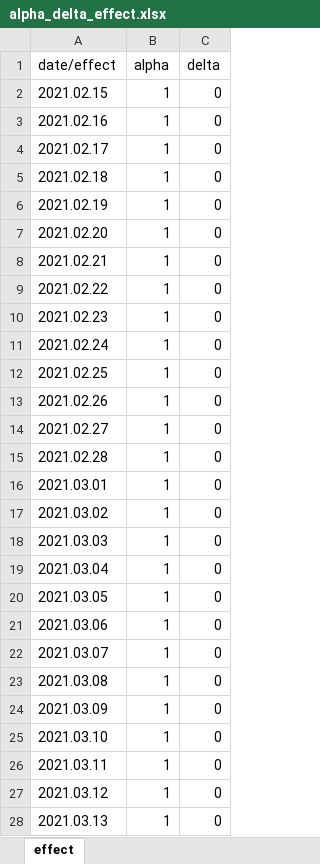
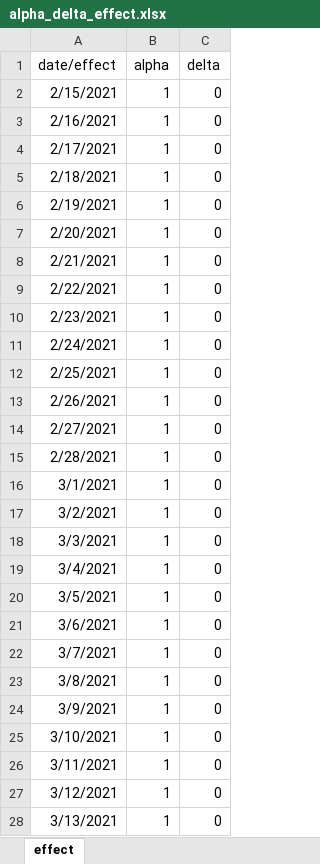
Before and after one commit to YunjeongLee/COVID19_SeoulGyeonggi, an Excel workbook: data/covid19/alpha_delta_effect.xlsx, sheet effect, drawn as a sheet; only a part is shown; values as stored, in another font and other column widths than the file's, no borders; the diff covers the shown part only; the diff names each change by its address in the sheet, - before the commit and + after, or states it on an @@ line.

Commit message:
update alpha effect (~2021/12/31)

```diff
--- a/data/covid19/alpha_delta_effect.xlsx (sheet effect)
+++ b/data/covid19/alpha_delta_effect.xlsx (sheet effect)
-A2 (date/effect): 2021.02.15
+A2 (date/effect): 2/15/2021
-A3 (date/effect): 2021.02.16
+A3 (date/effect): 2/16/2021
-A4 (date/effect): 2021.02.17
+A4 (date/effect): 2/17/2021
-A5 (date/effect): 2021.02.18
+A5 (date/effect): 2/18/2021
-A6 (date/effect): 2021.02.19
+A6 (date/effect): 2/19/2021
-A7 (date/effect): 2021.02.20
+A7 (date/effect): 2/20/2021
-A8 (date/effect): 2021.02.21
+A8 (date/effect): 2/21/2021
-A9 (date/effect): 2021.02.22
+A9 (date/effect): 2/22/2021
-A10 (date/effect): 2021.02.23
+A10 (date/effect): 2/23/2021
-A11 (date/effect): 2021.02.24
+A11 (date/effect): 2/24/2021
-A12 (date/effect): 2021.02.25
+A12 (date/effect): 2/25/2021
-A13 (date/effect): 2021.02.26
+A13 (date/effect): 2/26/2021
-A14 (date/effect): 2021.02.27
+A14 (date/effect): 2/27/2021
-A15 (date/effect): 2021.02.28
+A15 (date/effect): 2/28/2021
-A16 (date/effect): 2021.03.01
+A16 (date/effect): 3/1/2021
-A17 (date/effect): 2021.03.02
+A17 (date/effect): 3/2/2021
-A18 (date/effect): 2021.03.03
+A18 (date/effect): 3/3/2021
-A19 (date/effect): 2021.03.04
+A19 (date/effect): 3/4/2021
-A20 (date/effect): 2021.03.05
+A20 (date/effect): 3/5/2021
-A21 (date/effect): 2021.03.06
+A21 (date/effect): 3/6/2021
-A22 (date/effect): 2021.03.07
+A22 (date/effect): 3/7/2021
-A23 (date/effect): 2021.03.08
+A23 (date/effect): 3/8/2021
-A24 (date/effect): 2021.03.09
+A24 (date/effect): 3/9/2021
-A25 (date/effect): 2021.03.10
+A25 (date/effect): 3/10/2021
-A26 (date/effect): 2021.03.11
+A26 (date/effect): 3/11/2021
-A27 (date/effect): 2021.03.12
+A27 (date/effect): 3/12/2021
-A28 (date/effect): 2021.03.13
+A28 (date/effect): 3/13/2021
```
Also changed, not shown: other rows of this sheet.
